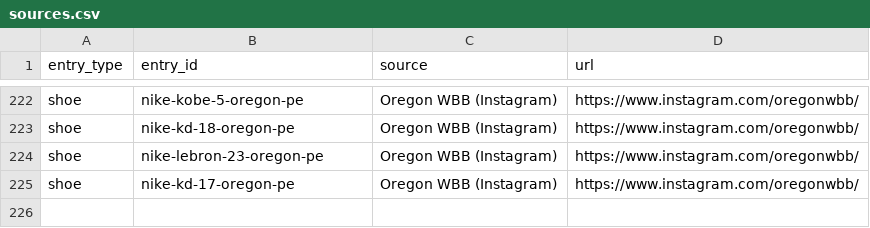
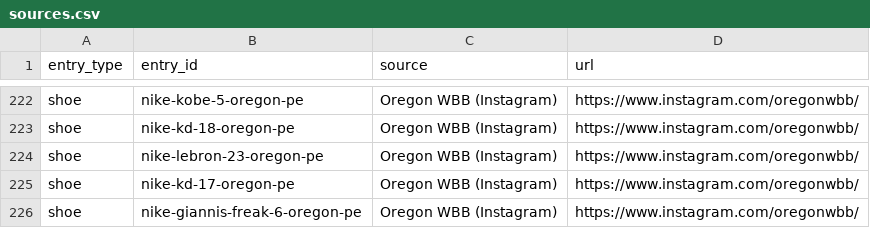
Before and after one commit to elcarrillo/wbb_kicks, a CSV file: data/sources.csv, drawn as a sheet; only a part is shown, gaps mark what is left out.

```diff
--- a/data/sources.csv
+++ b/data/sources.csv
@@ -225 +225,2 @@ shoe,nike-lebron-23-oregon-pe,Oregon WBB (Instagram),https://www.instagram.com/o
 shoe,nike-kd-17-oregon-pe,Oregon WBB (Instagram),https://www.instagram.com/oregonwbb/
+shoe,nike-giannis-freak-6-oregon-pe,Oregon WBB (Instagram),https://www.instagram.com/oregonwbb/
```
Also changed, not shown: data/photos.csv, data/shoes.csv, 1 other file.
